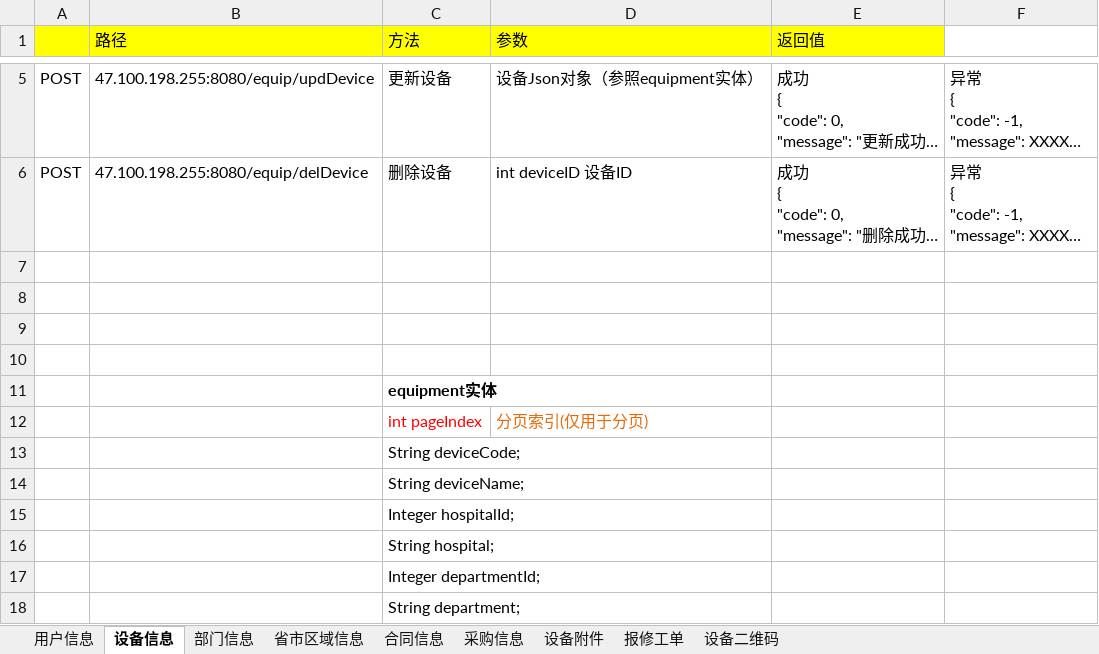
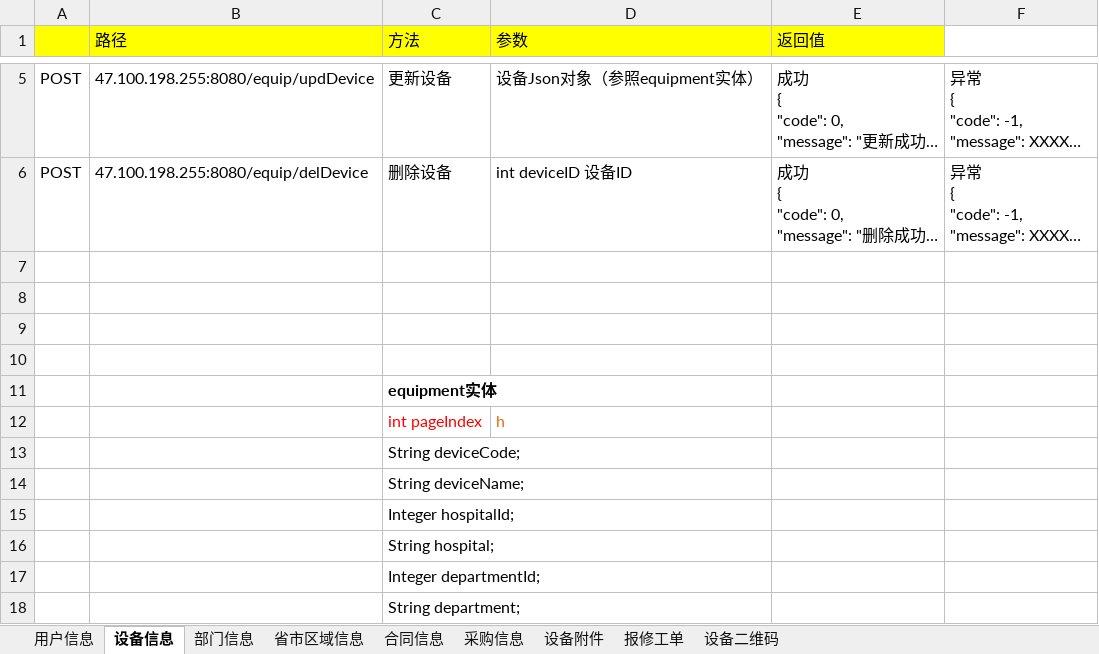
Before and after one commit to haoxinyue/armarium, an Excel workbook: doc/方法接口参数.xlsx, sheet 设备信息, drawn as a sheet; only a part is shown, gaps mark what is left out; long unchanged cells end in …; values as stored, in another font and other column widths than the file's, no borders; the diff names each change by its address in the sheet, - before the commit and + after, or states it on an @@ line.

Commit message:
接口更新

```diff
--- a/doc/方法接口参数.xlsx (sheet 设备信息)
+++ b/doc/方法接口参数.xlsx (sheet 设备信息)
-D12 (参数): 分页索引(仅用于分页)
+D12 (参数): h
```
Also changed, not shown: sheet 报修工单.
